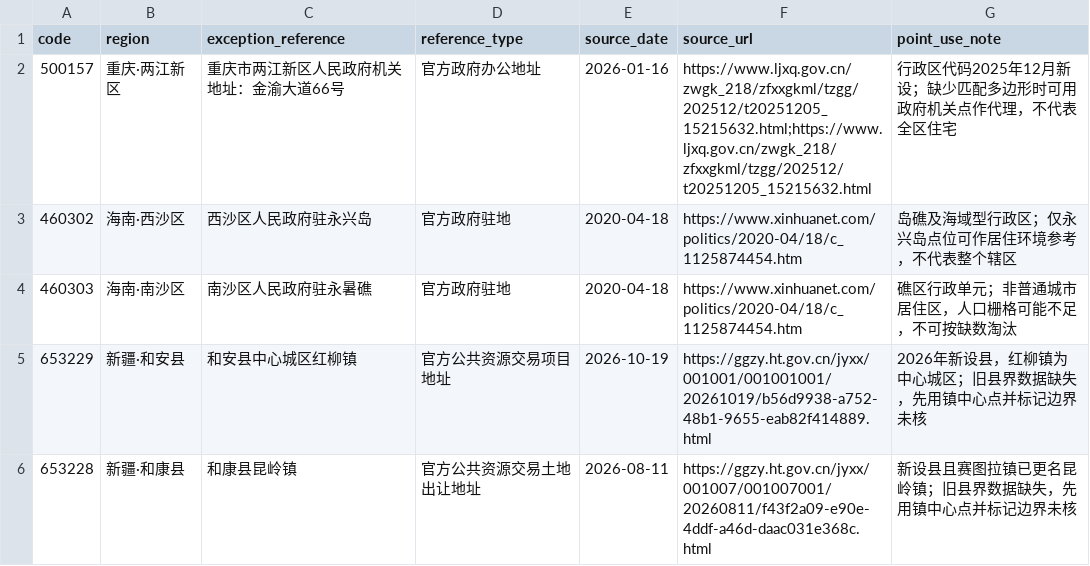
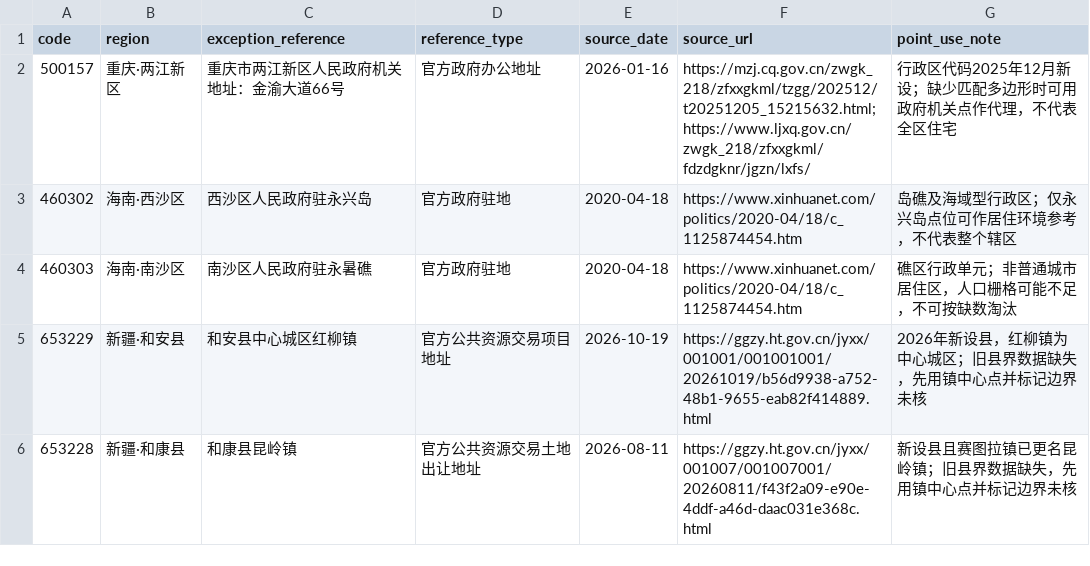
Before and after one commit to bjliuyugang-ai/retirement-livability, a CSV file: research_engine/retirement/evidence/phase1_236_nine_geometry_exception_reference_20261109.csv, drawn as a sheet; only a part is shown.

Commit message:
Correct official code and government-address source links for Liangjiang New Area

```diff
--- a/research_engine/retirement/evidence/phase1_236_nine_geometry_exception_reference_20261109.csv
+++ b/research_engine/retirement/evidence/phase1_236_nine_geometry_exception_reference_20261109.csv
@@ -1,3 +1,3 @@
 code,region,exception_reference,reference_type,source_date,source_url,point_use_note
-500157,重庆·两江新区,重庆市两江新区人民政府机关地址：金渝大道66号,官方政府办公地址,2026-01-16,https://www.ljxq.gov.cn/zwgk_218/zfxxgkml/tzgg/202512/t20251205_15215632.html;https://www.ljxq.gov.cn/zwgk_218/zfxxgkml/tzgg/202512/t20251205_15215632.html,行政区代码2025年12月新设；缺少匹配多边形时可用政府机关点作代理，不代表全区住宅
+500157,重庆·两江新区,重庆市两江新区人民政府机关地址：金渝大道66号,官方政府办公地址,2026-01-16,https://mzj.cq.gov.cn/zwgk_218/zfxxgkml/tzgg/202512/t20251205_15215632.html;https://www.ljxq.gov.cn/zwgk_218/zfxxgkml/fdzdgknr/jgzn/lxfs/,行政区代码2025年12月新设；缺少匹配多边形时可用政府机关点作代理，不代表全区住宅
 460302,海南·西沙区,西沙区人民政府驻永兴岛,官方政府驻地,2020-04-18,https://www.xinhuanet.com/politics/2020-04/18/c_1125874454.htm,岛礁及海域型行政区；仅永兴岛点位可作居住环境参考，不代表整个辖区
```
